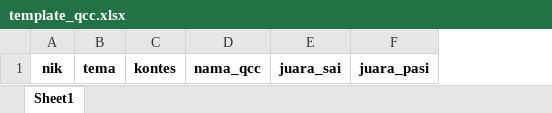
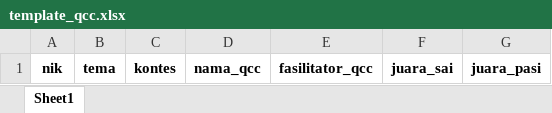
Before and after one commit to hildakhoirotul/DataKaryawanSAI, an Excel workbook: storage/app/public/Download/template_qcc.xlsx, sheet Sheet1, drawn as a sheet; values as stored, in another font and other column widths than the file's, no borders; table styles not drawn; the diff names each change by its address in the sheet, - before the commit and + after, or states it on an @@ line.

Commit message:
add fasilitator QCC

```diff
--- a/storage/app/public/Download/template_qcc.xlsx (sheet Sheet1)
+++ b/storage/app/public/Download/template_qcc.xlsx (sheet Sheet1)
+column E, row 1: fasilitator_qcc
```
Also changed, not shown: 15 other files.
